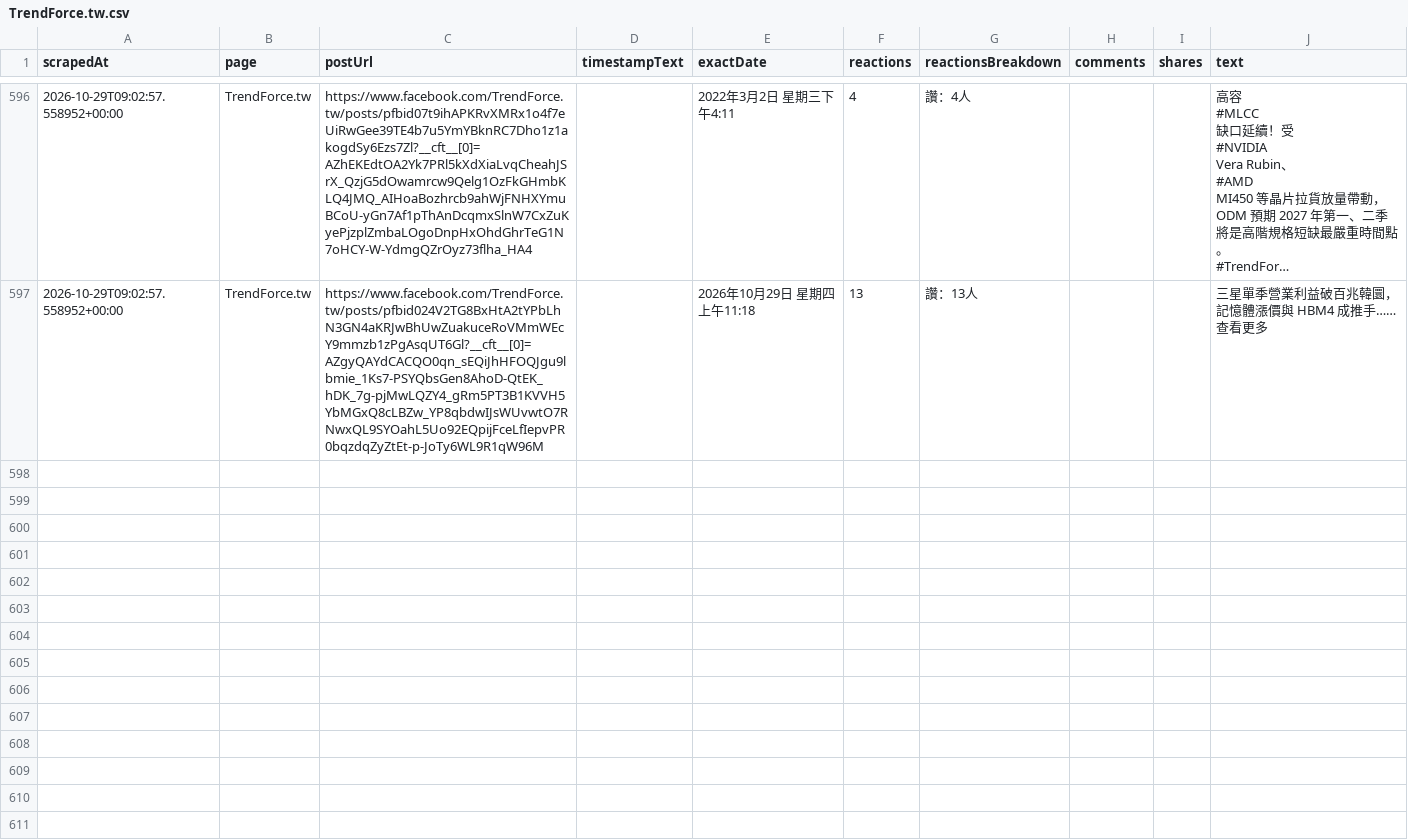
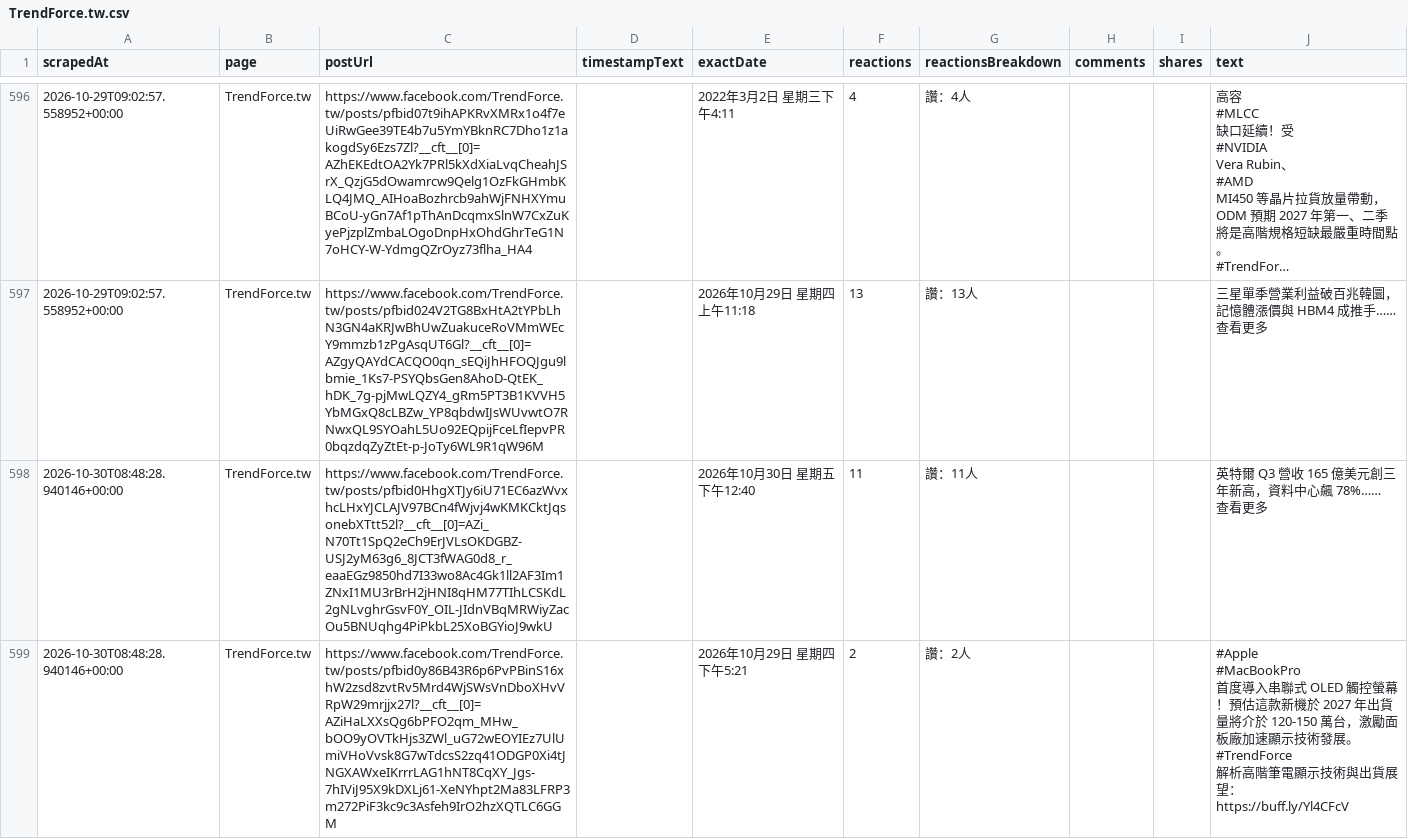
Before and after one commit to Evaline8485/TrendForceDashboard, a CSV file: csv/facebook/TrendForce.tw.csv, drawn as a sheet; only a part is shown, gaps mark what is left out; long unchanged cells end in …; ↵ is a line break in a cell; the diff names each change by its address in the sheet, - before the commit and + after, or states it on an @@ line.

```diff
--- a/csv/facebook/TrendForce.tw.csv
+++ b/csv/facebook/TrendForce.tw.csv
+row 598: 2026-10-30T08:48:28.940146+00:00 | TrendForce.tw | https://www.facebook.com/TrendForce.tw/posts/pfbid0HhgXTJy6iU71EC6azWvxhcLHxYJCLAJV97BCn4fWjvj4wKMKCktJqsonebXTtt52l?__cft__[0]=AZi_N70Tt1SpQ2eCh9ErJVLsOKDGBZ-USJ2yM63g6_8JCT3fWAG0d8_r_eaaEGz9850hd7I33wo8Ac4Gk1ll2AF3Im1ZNxI1MU3rBrH2jHNI8qHM77TIhLCSKdL2gNLvghrGsvF0Y_OIL-JIdnVBqMRWiyZacOu5BNUqhg4PiPkbL25XoBGYioJ9wkU |  | 2026年10月30日 星期五下午12:40 | 11 | 讚：11人 |  |  | 英特爾 Q3 營收 165 億美元創三年新高，資料中心飆 78%…… ↵ 查看更多
+row 599: 2026-10-30T08:48:28.940146+00:00 | TrendForce.tw | https://www.facebook.com/TrendForce.tw/posts/pfbid0y86B43R6p6PvPBinS16xhW2zsd8zvtRv5Mrd4WjSWsVnDboXHvVRpW29mrjjx27l?__cft__[0]=AZiHaLXXsQg6bPFO2qm_MHw_bOO9yOVTkHjs3ZWl_uG72wEOYIEz7UlUmiVHoVvsk8G7wTdcsS2zq41ODGP0Xi4tJNGXAWxeIKrrrLAG1hNT8CqXY_Jgs-7hIViJ95X9kDXLj61-XeNYhpt2Ma83LFRP3m272PiF3kc9c3Asfeh9IrO2hzXQTLC6GGM |  | 2026年10月29日 星期四下午5:21 | 2 | 讚：2人 |  |  | #Apple ↵ #MacBookPro ↵ 首度導入串聯式 OLED 觸控螢幕！預估這款新機於 2027 年出貨量將介於 120-150 萬台，激勵面板廠加速顯示技術發展。 ↵ #TrendForce ↵ 解析高階筆電顯示技術與出貨展望： ↵ https://buff.ly/Yl4CFcV
```
Also changed, not shown: 6 other files.
